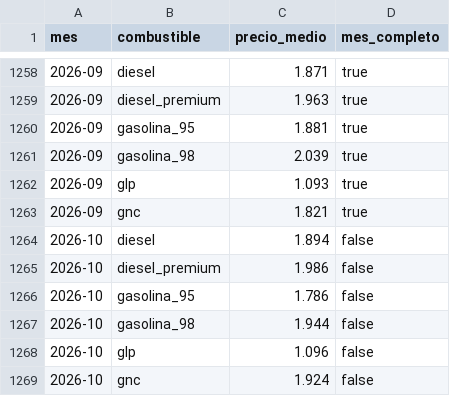
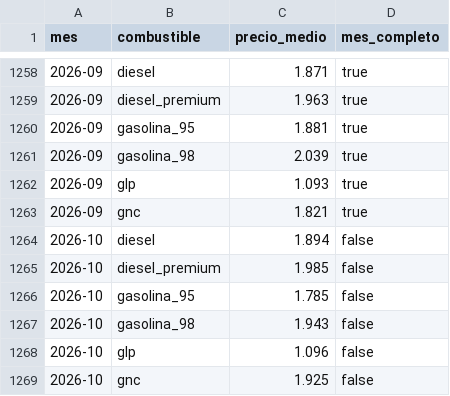
Before and after one commit to rogergongas8/repostahoy-datos, a CSV file: data/mensual_espana.csv, drawn as a sheet; only a part is shown, gaps mark what is left out.

```diff
--- a/data/mensual_espana.csv
+++ b/data/mensual_espana.csv
@@ -1264,6 +1264,6 @@ mes,combustible,precio_medio,mes_completo
 2026-10,diesel,1.894,false
-2026-10,diesel_premium,1.986,false
-2026-10,gasolina_95,1.786,false
-2026-10,gasolina_98,1.944,false
+2026-10,diesel_premium,1.985,false
+2026-10,gasolina_95,1.785,false
+2026-10,gasolina_98,1.943,false
 2026-10,glp,1.096,false
-2026-10,gnc,1.924,false
+2026-10,gnc,1.925,false
```
Also changed, not shown: data/diario_espana.csv, 4 other files.
